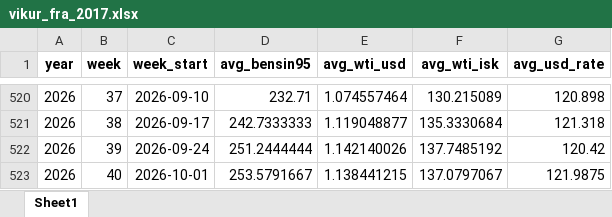
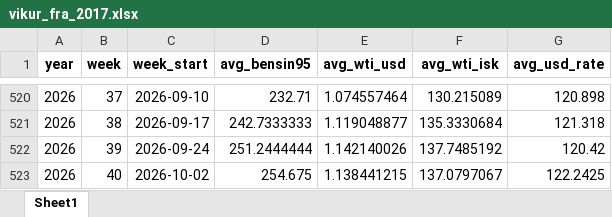
Before and after one commit to asi-hag/gasverkefni, an Excel workbook: vikur_fra_2017.xlsx, sheet Sheet1, drawn as a sheet; only a part is shown, gaps mark what is left out; values as stored, in another font and other column widths than the file's, no borders; the diff names each change by its address in the sheet, - before the commit and + after, or states it on an @@ line.

```diff
--- a/vikur_fra_2017.xlsx (sheet Sheet1)
+++ b/vikur_fra_2017.xlsx (sheet Sheet1)
-C523 (week_start): 2026-10-01
+C523 (week_start): 2026-10-02
-D523 (avg_bensin95): 253.5791667
+D523 (avg_bensin95): 254.675
-G523 (avg_usd_rate): 121.9875
+G523 (avg_usd_rate): 122.2425
```
Also changed, not shown: min_max_dagverd.xlsx, 1 other file.
